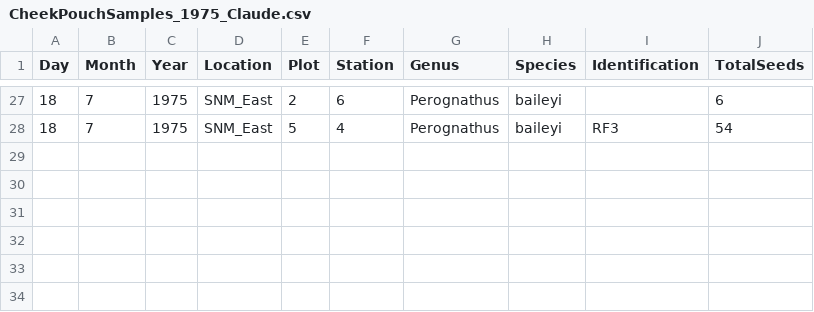
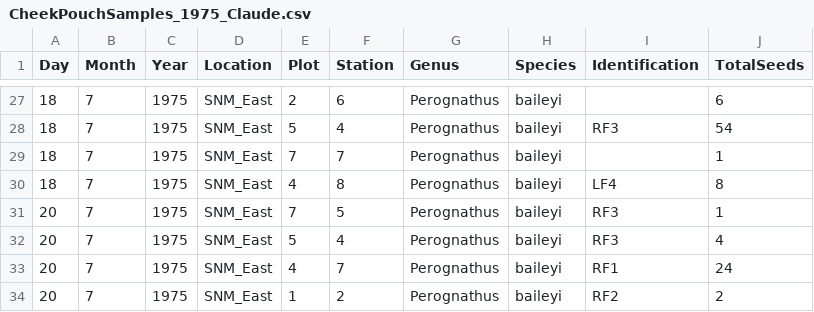
Before and after one commit to kaitschwei/MCloskeyDataRescue, a CSV file: data_raw/CheekPouchSamples_1975_Claude.csv, drawn as a sheet; only a part is shown, gaps mark what is left out.

```diff
--- a/data_raw/CheekPouchSamples_1975_Claude.csv
+++ b/data_raw/CheekPouchSamples_1975_Claude.csv
@@ -28 +28,7 @@ Day,Month,Year,Location,Plot,Station,Genus,Species,Identification,TotalSeeds
 18,7,1975,SNM_East,5,4,Perognathus,baileyi,RF3,54
+18,7,1975,SNM_East,7,7,Perognathus,baileyi,,1
+18,7,1975,SNM_East,4,8,Perognathus,baileyi,LF4,8
+20,7,1975,SNM_East,7,5,Perognathus,baileyi,RF3,1
+20,7,1975,SNM_East,5,4,Perognathus,baileyi,RF3,4
+20,7,1975,SNM_East,4,7,Perognathus,baileyi,RF1,24
+20,7,1975,SNM_East,1,2,Perognathus,baileyi,RF2,2
```
Also changed, not shown: data_raw/CheekPouchSeeds_1975_Claude.csv, 1 other file.
